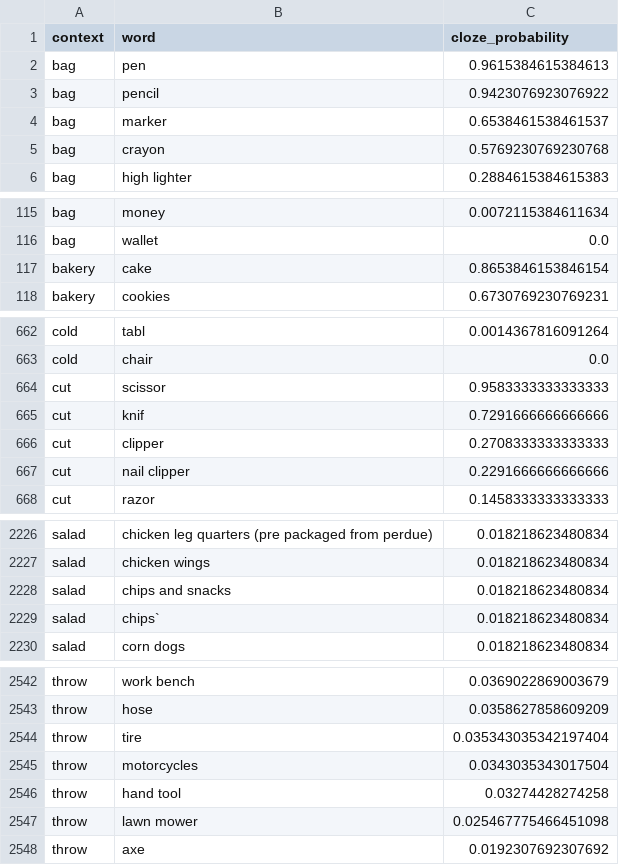
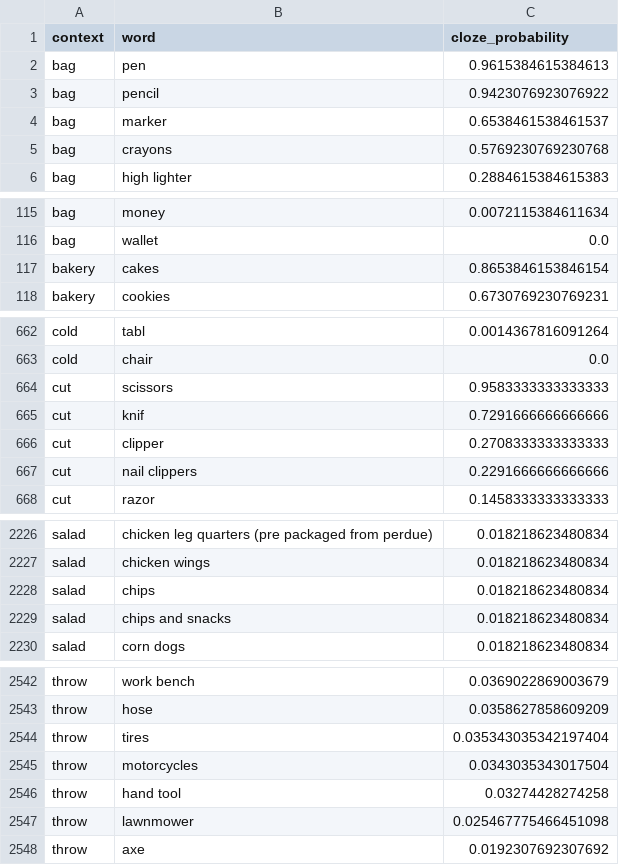
Before and after one commit to lailacj/structure-of-alternatives, a CSV file: focus_alt_exp_pipline/cloze_data/all_cloze_prob_data_preprocessed.csv, drawn as a sheet; only a part is shown, gaps mark what is left out; the diff covers the shown part only.

Commit message:
cloze prob results

```diff
--- a/focus_alt_exp_pipline/cloze_data/all_cloze_prob_data_preprocessed.csv
+++ b/focus_alt_exp_pipline/cloze_data/all_cloze_prob_data_preprocessed.csv
@@ -4,3 +4,3 @@ bag,pencil,0.9423076923076922
 bag,marker,0.6538461538461537
-bag,crayon,0.5769230769230768
+bag,crayons,0.5769230769230768
 bag,high lighter,0.2884615384615383
@@ -116,3 +116,3 @@ bag,money,0.0072115384611634
 bag,wallet,0.0
-bakery,cake,0.8653846153846154
+bakery,cakes,0.8653846153846154
 bakery,cookies,0.6730769230769231
@@ -663,6 +663,6 @@ cold,tabl,0.0014367816091264
 cold,chair,0.0
-cut,scissor,0.9583333333333333
+cut,scissors,0.9583333333333333
 cut,knif,0.7291666666666666
 cut,clipper,0.2708333333333333
-cut,nail clipper,0.2291666666666666
+cut,nail clippers,0.2291666666666666
 cut,razor,0.1458333333333333
@@ -2227,4 +2227,4 @@ salad,chicken leg quarters (pre packaged from perdue),0.018218623480834
 salad,chicken wings,0.018218623480834
+salad,chips,0.018218623480834
 salad,chips and snacks,0.018218623480834
-salad,chips`,0.018218623480834
 salad,corn dogs,0.018218623480834
@@ -2543,6 +2543,6 @@ throw,work bench,0.0369022869003679
 throw,hose,0.0358627858609209
-throw,tire,0.035343035342197404
+throw,tires,0.035343035342197404
 throw,motorcycles,0.0343035343017504
 throw,hand tool,0.03274428274258
-throw,lawn mower,0.025467775466451098
+throw,lawnmower,0.025467775466451098
 throw,axe,0.0192307692307692
```
Also changed, not shown: 15 edited cells elsewhere in this file, 11 other files.
